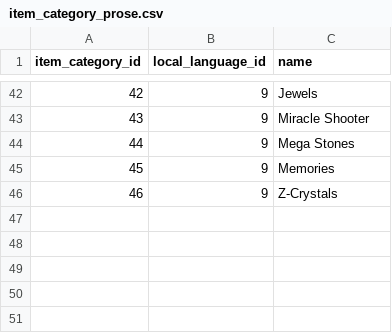
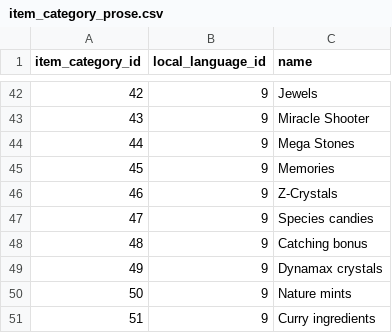
Before and after one commit to Parnassius/i-pokemoni, a CSV file: veekun/item_category_prose.csv, drawn as a sheet; only a part is shown, gaps mark what is left out; the diff names each change by its address in the sheet, - before the commit and + after, or states it on an @@ line.

```diff
--- a/veekun/item_category_prose.csv
+++ b/veekun/item_category_prose.csv
+row 47: 47 | 9 | Species candies
+row 48: 48 | 9 | Catching bonus
+row 49: 49 | 9 | Dynamax crystals
+row 50: 50 | 9 | Nature mints
+row 51: 51 | 9 | Curry ingredients
```
Also changed, not shown: veekun/item_categories.csv, veekun/items.csv, 7 other files.
